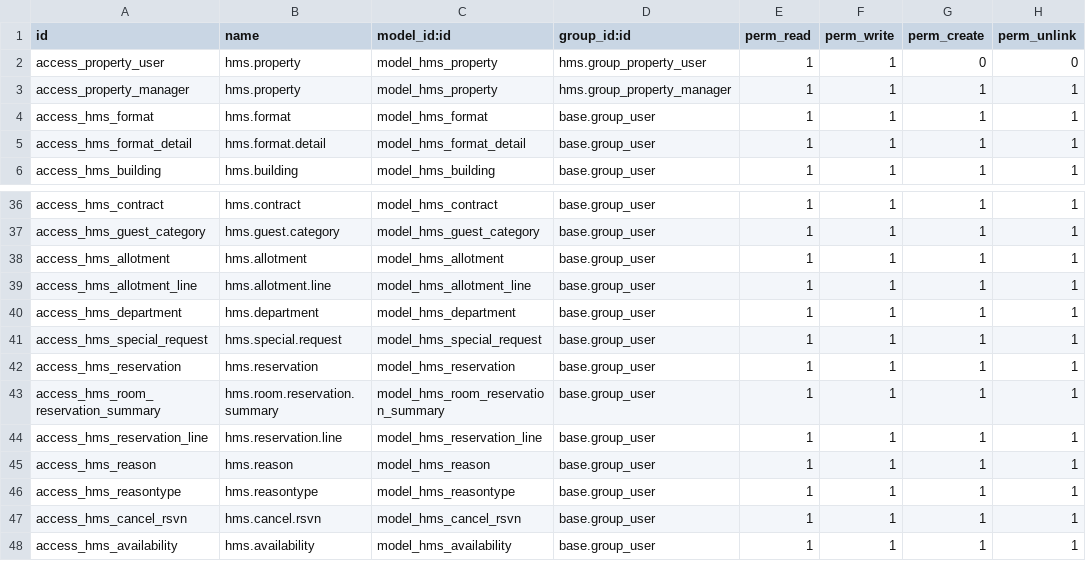
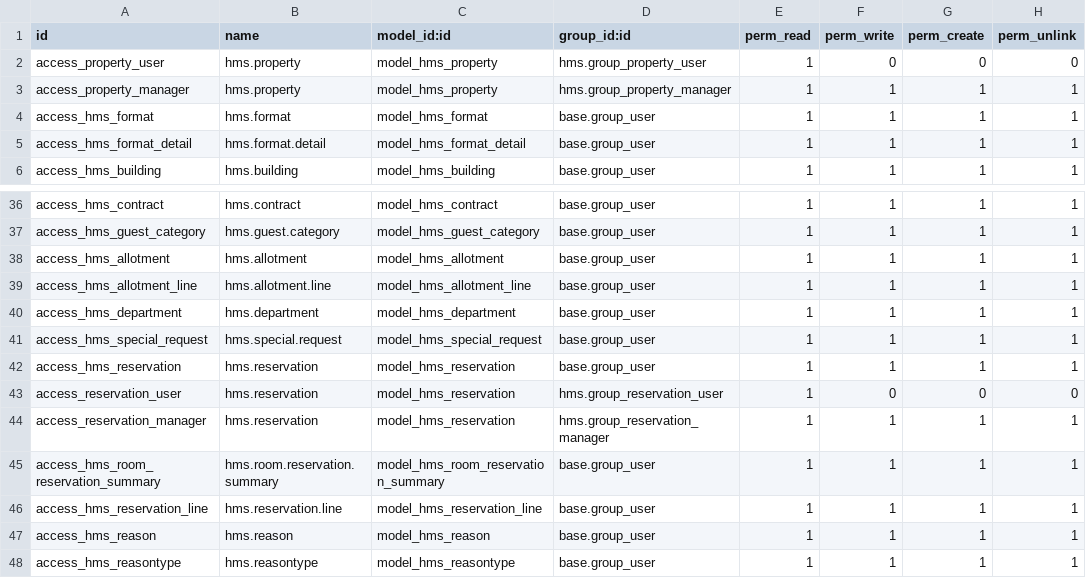
Before and after one commit to kaungmyatsoekms/hms-1, a CSV file: hms/security/ir.model.access.csv, drawn as a sheet; only a part is shown, gaps mark what is left out; the shorter side is filled out with more unchanged rows.

```diff
--- a/hms/security/ir.model.access.csv
+++ b/hms/security/ir.model.access.csv
@@ -1,3 +1,3 @@
 id,name,model_id:id,group_id:id,perm_read,perm_write,perm_create,perm_unlink
-access_property_user,hms.property,model_hms_property,hms.group_property_user,1,1,0,0
+access_property_user,hms.property,model_hms_property,hms.group_property_user,1,0,0,0
 access_property_manager,hms.property,model_hms_property,hms.group_property_manager,1,1,1,1
@@ -42,2 +42,4 @@ access_hms_special_request,hms.special.request,model_hms_special_request,base.gr
 access_hms_reservation,hms.reservation,model_hms_reservation,base.group_user,1,1,1,1
+access_reservation_user,hms.reservation,model_hms_reservation,hms.group_reservation_user,1,0,0,0
+access_reservation_manager,hms.reservation,model_hms_reservation,hms.group_reservation_manager,1,1,1,1
 access_hms_room_reservation_summary,hms.room.reservation.summary,model_hms_room_reservation_summary,base.group_user,1,1,1,1
```
Also changed, not shown: 27 other files.
